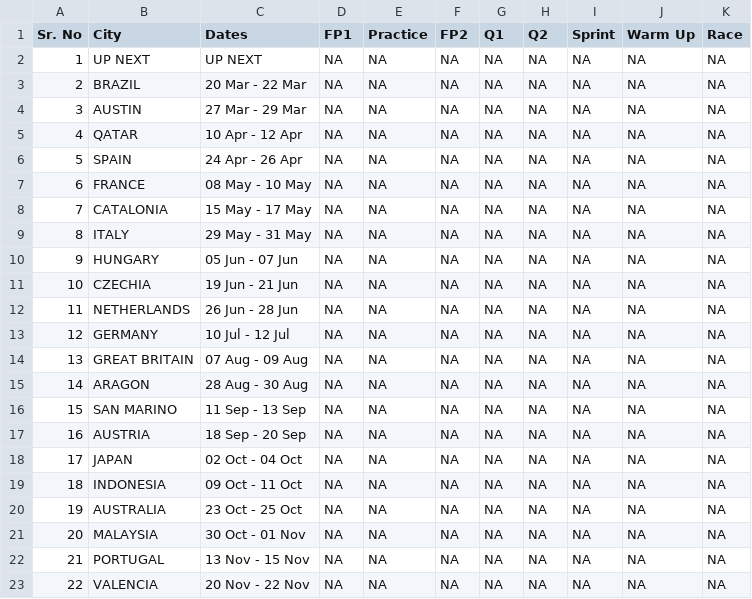
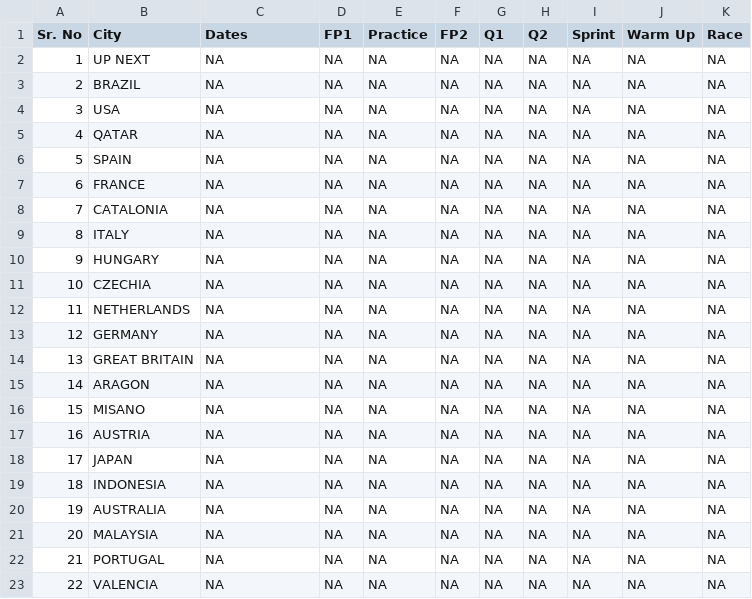
Before and after one commit to haisurya79/Sports-data-scraping--2, a CSV file: sports_update.csv, drawn as a sheet.

Commit message:
Detailed Schedule Update: Fri Jan 30 02:43:15 UTC 2026

```diff
--- a/sports_update.csv
+++ b/sports_update.csv
@@ -1,23 +1,23 @@
 Sr. No,City,Dates,FP1,Practice,FP2,Q1,Q2,Sprint,Warm Up,Race
-1,UP NEXT,UP NEXT,NA,NA,NA,NA,NA,NA,NA,NA
-2,BRAZIL,20 Mar - 22 Mar,NA,NA,NA,NA,NA,NA,NA,NA
-3,AUSTIN,27 Mar - 29 Mar,NA,NA,NA,NA,NA,NA,NA,NA
-4,QATAR,10 Apr - 12 Apr,NA,NA,NA,NA,NA,NA,NA,NA
-5,SPAIN,24 Apr - 26 Apr,NA,NA,NA,NA,NA,NA,NA,NA
-6,FRANCE,08 May - 10 May,NA,NA,NA,NA,NA,NA,NA,NA
-7,CATALONIA,15 May - 17 May,NA,NA,NA,NA,NA,NA,NA,NA
-8,ITALY,29 May - 31 May,NA,NA,NA,NA,NA,NA,NA,NA
-9,HUNGARY,05 Jun - 07 Jun,NA,NA,NA,NA,NA,NA,NA,NA
-10,CZECHIA,19 Jun - 21 Jun,NA,NA,NA,NA,NA,NA,NA,NA
-11,NETHERLANDS,26 Jun - 28 Jun,NA,NA,NA,NA,NA,NA,NA,NA
-12,GERMANY,10 Jul - 12 Jul,NA,NA,NA,NA,NA,NA,NA,NA
-13,GREAT BRITAIN,07 Aug - 09 Aug,NA,NA,NA,NA,NA,NA,NA,NA
-14,ARAGON,28 Aug - 30 Aug,NA,NA,NA,NA,NA,NA,NA,NA
-15,SAN MARINO,11 Sep - 13 Sep,NA,NA,NA,NA,NA,NA,NA,NA
-16,AUSTRIA,18 Sep - 20 Sep,NA,NA,NA,NA,NA,NA,NA,NA
-17,JAPAN,02 Oct - 04 Oct,NA,NA,NA,NA,NA,NA,NA,NA
-18,INDONESIA,09 Oct - 11 Oct,NA,NA,NA,NA,NA,NA,NA,NA
-19,AUSTRALIA,23 Oct - 25 Oct,NA,NA,NA,NA,NA,NA,NA,NA
-20,MALAYSIA,30 Oct - 01 Nov,NA,NA,NA,NA,NA,NA,NA,NA
-21,PORTUGAL,13 Nov - 15 Nov,NA,NA,NA,NA,NA,NA,NA,NA
-22,VALENCIA,20 Nov - 22 Nov,NA,NA,NA,NA,NA,NA,NA,NA
+1,UP NEXT,NA,NA,NA,NA,NA,NA,NA,NA,NA
+2,BRAZIL,NA,NA,NA,NA,NA,NA,NA,NA,NA
+3,USA,NA,NA,NA,NA,NA,NA,NA,NA,NA
+4,QATAR,NA,NA,NA,NA,NA,NA,NA,NA,NA
+5,SPAIN,NA,NA,NA,NA,NA,NA,NA,NA,NA
+6,FRANCE,NA,NA,NA,NA,NA,NA,NA,NA,NA
+7,CATALONIA,NA,NA,NA,NA,NA,NA,NA,NA,NA
+8,ITALY,NA,NA,NA,NA,NA,NA,NA,NA,NA
+9,HUNGARY,NA,NA,NA,NA,NA,NA,NA,NA,NA
+10,CZECHIA,NA,NA,NA,NA,NA,NA,NA,NA,NA
+11,NETHERLANDS,NA,NA,NA,NA,NA,NA,NA,NA,NA
+12,GERMANY,NA,NA,NA,NA,NA,NA,NA,NA,NA
+13,GREAT BRITAIN,NA,NA,NA,NA,NA,NA,NA,NA,NA
+14,ARAGON,NA,NA,NA,NA,NA,NA,NA,NA,NA
+15,MISANO,NA,NA,NA,NA,NA,NA,NA,NA,NA
+16,AUSTRIA,NA,NA,NA,NA,NA,NA,NA,NA,NA
+17,JAPAN,NA,NA,NA,NA,NA,NA,NA,NA,NA
+18,INDONESIA,NA,NA,NA,NA,NA,NA,NA,NA,NA
+19,AUSTRALIA,NA,NA,NA,NA,NA,NA,NA,NA,NA
+20,MALAYSIA,NA,NA,NA,NA,NA,NA,NA,NA,NA
+21,PORTUGAL,NA,NA,NA,NA,NA,NA,NA,NA,NA
+22,VALENCIA,NA,NA,NA,NA,NA,NA,NA,NA,NA
```
